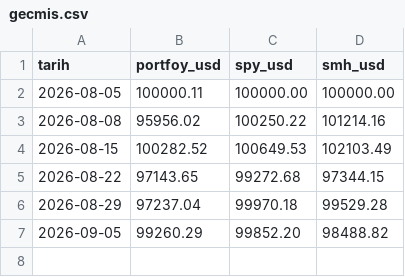
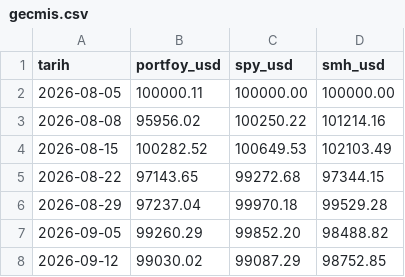
Before and after one commit to zeynelgun-afk/ai-portfolio-experiment, a CSV file: gecmis.csv, drawn as a sheet; the diff names each change by its address in the sheet, - before the commit and + after, or states it on an @@ line.

```diff
--- a/gecmis.csv
+++ b/gecmis.csv
+row 8: 2026-09-12 | 99030.02 | 99087.29 | 98752.85
```
Also changed, not shown: 4 other files.
